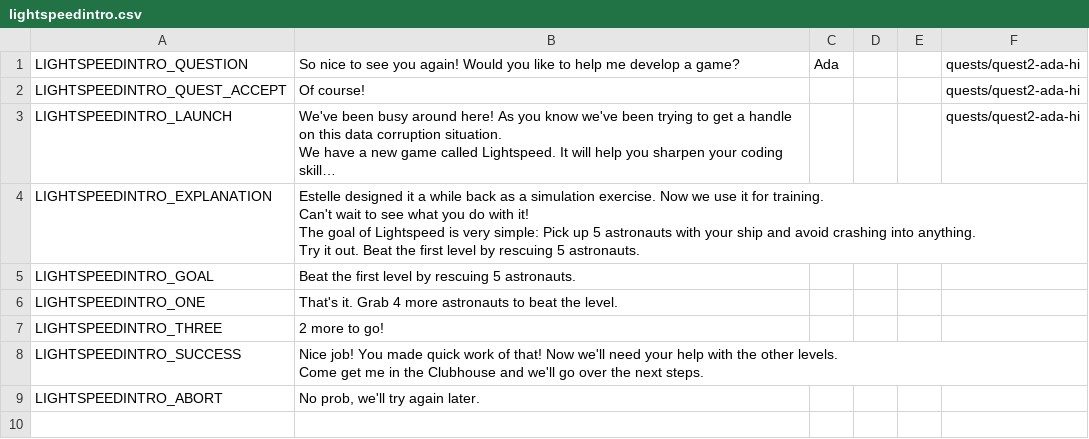
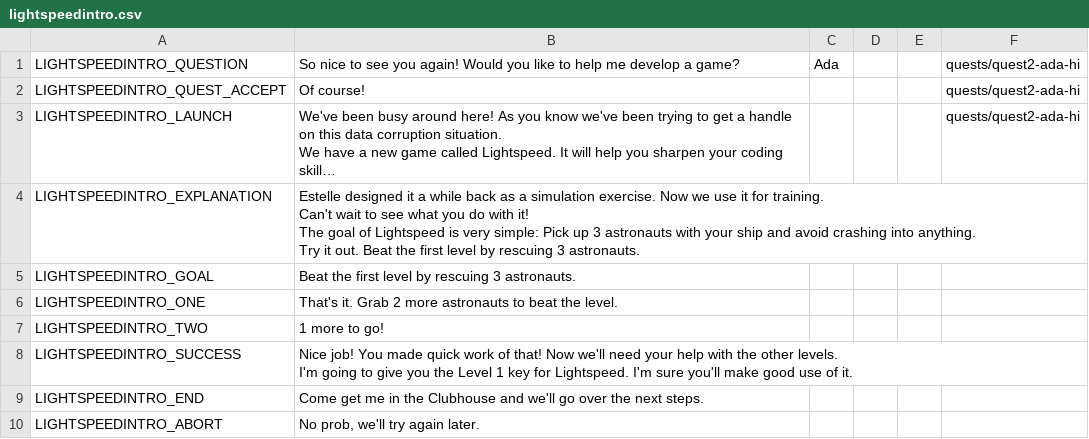
Before and after one commit to endlessm/clubhouse, a CSV file: data/quests_strings/lightspeedintro.csv, drawn as a sheet; long unchanged cells end in …; ↵ is a line break in a cell; the diff names each change by its address in the sheet, - before the commit and + after, or states it on an @@ line.

```diff
--- a/data/quests_strings/lightspeedintro.csv
+++ b/data/quests_strings/lightspeedintro.csv
-B4: …Pick up 5 astronauts with your ship and avoid crashing into anything. ↵ Try it out. Beat the first level by rescuing 5 astronauts.
+B4: …Pick up 3 astronauts with your ship and avoid crashing into anything. ↵ Try it out. Beat the first level by rescuing 3 astronauts.
-B5: …by rescuing 5 astronauts.
+B5: …by rescuing 3 astronauts.
-B6: …it. Grab 4 more astronauts…
+B6: …it. Grab 2 more astronauts…
-A7: LIGHTSPEEDINTRO_THREE
+A7: LIGHTSPEEDINTRO_TWO
-B7: 2 more to go!
+B7: 1 more to go!
-B8: …other levels. ↵ Come get me in the Clubhouse and we'll go over the next steps.
+B8: …other levels. ↵ I'm going to give you the Level 1 key for Lightspeed. I'm sure you'll make good use of it.
+row 9: LIGHTSPEEDINTRO_END | Come get me in the Clubhouse and we'll go over the next steps.
```
Also changed, not shown: data/quests_strings/lightspeedtweak.csv, data/quests_strings/remaining.csv, 2 other files.
